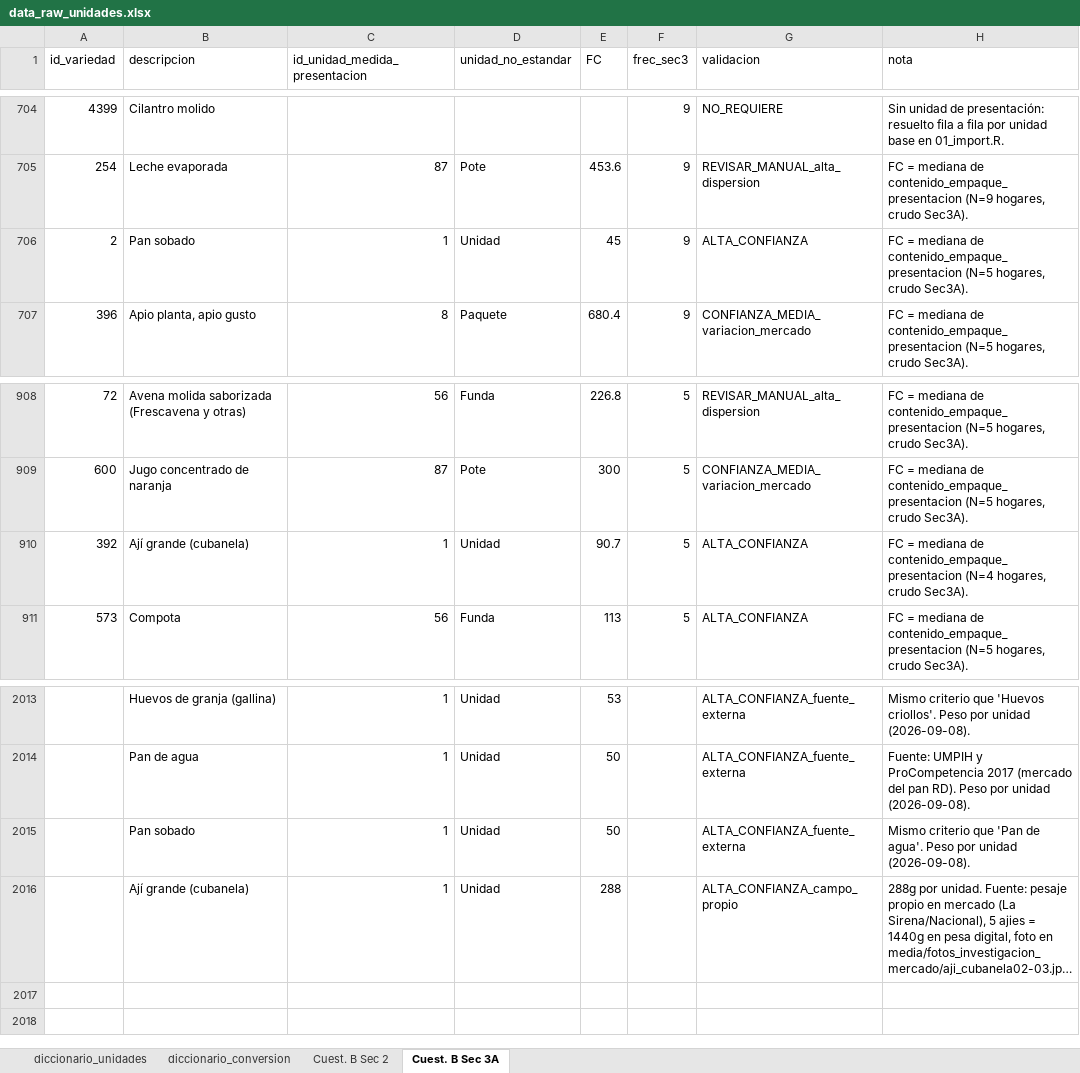
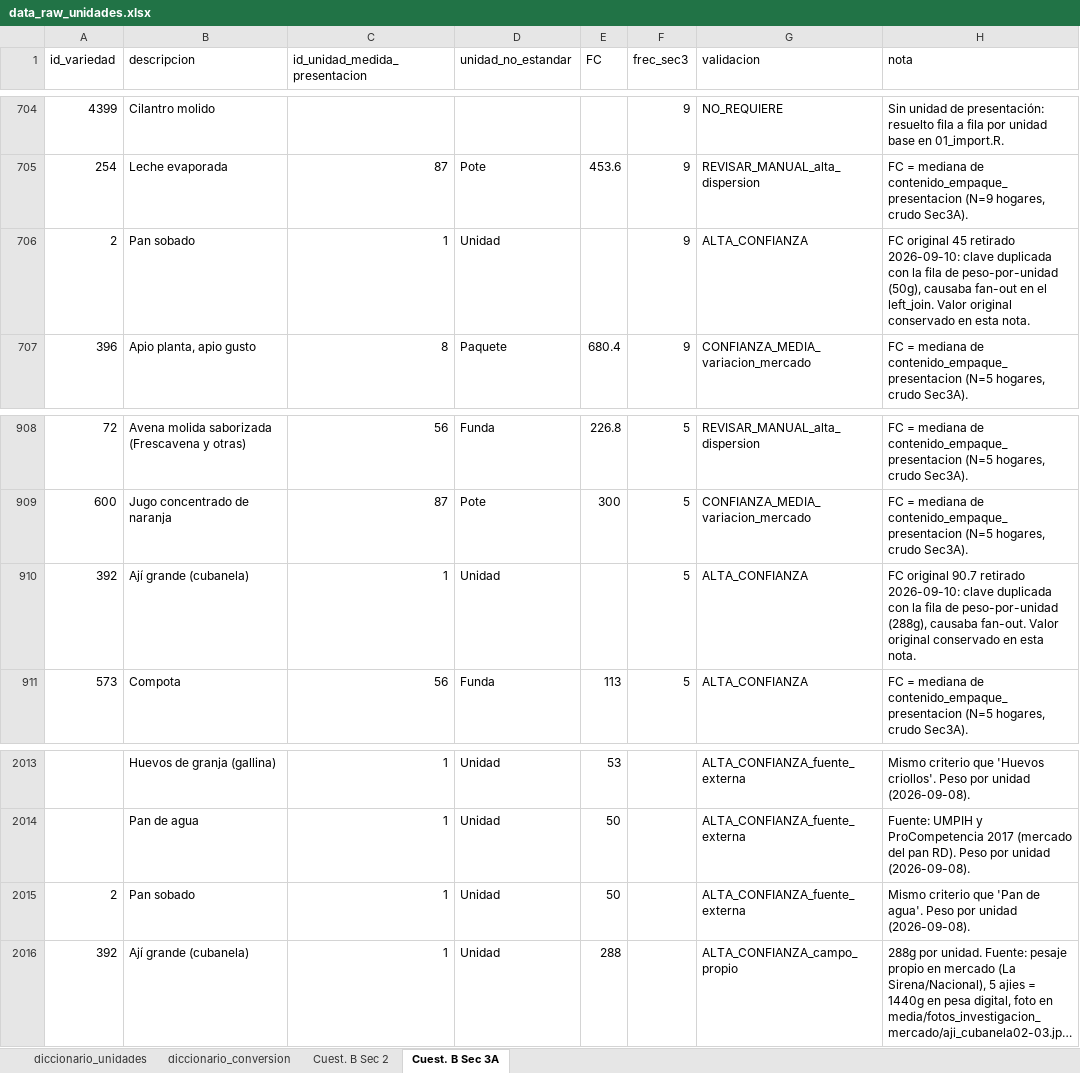
Before and after one commit to maicel1978/analisis_ENGIH2018, an Excel workbook: data/raw/data_raw_unidades.xlsx, sheet Cuest. B Sec 3A, drawn as a sheet; only a part is shown, gaps mark what is left out; long unchanged cells end in …; values as stored, in another font and other column widths than the file's, no borders; the diff names each change by its address in the sheet, - before the commit and + after, or states it on an @@ line.

```diff
--- a/data/raw/data_raw_unidades.xlsx (sheet Cuest. B Sec 3A)
+++ b/data/raw/data_raw_unidades.xlsx (sheet Cuest. B Sec 3A)
-E706 (FC): 45
+E706 (FC): (empty)
-H706 (nota): FC = mediana de contenido_empaque_presentacion (N=5 hogares, crudo Sec3A).
+H706 (nota): FC original 45 retirado 2026-09-10: clave duplicada con la fila de peso-por-unidad (50g), causaba fan-out en el left_join. Valor original conservado en esta nota.
-E910 (FC): 90.7
+E910 (FC): (empty)
-H910 (nota): FC = mediana de contenido_empaque_presentacion (N=4 hogares, crudo Sec3A).
+H910 (nota): FC original 90.7 retirado 2026-09-10: clave duplicada con la fila de peso-por-unidad (288g), causaba fan-out. Valor original conservado en esta nota.
-A2015 (id_variedad): (empty)
+A2015 (id_variedad): 2
-A2016 (id_variedad): (empty)
+A2016 (id_variedad): 392
```
Also changed, not shown: sheet Cuest. B Sec 2, 3 other files.
